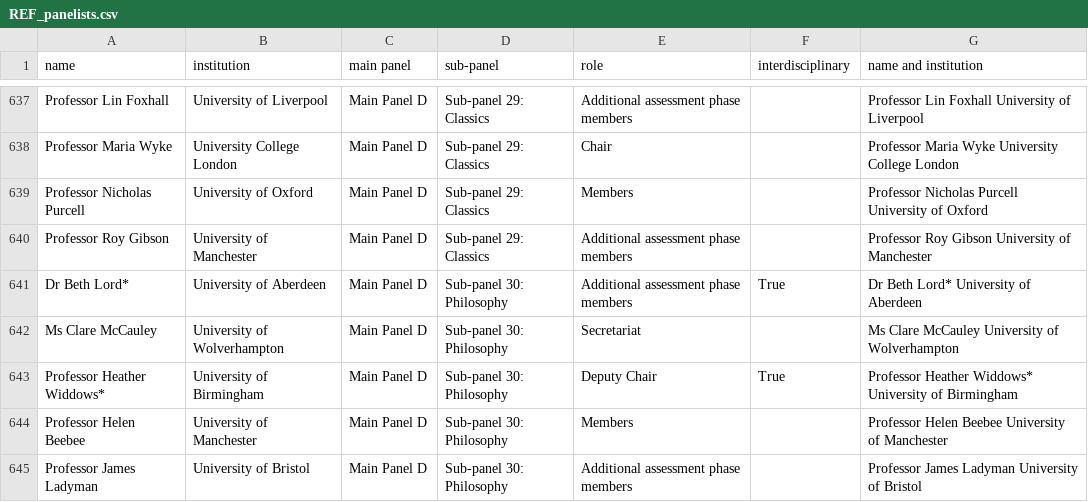
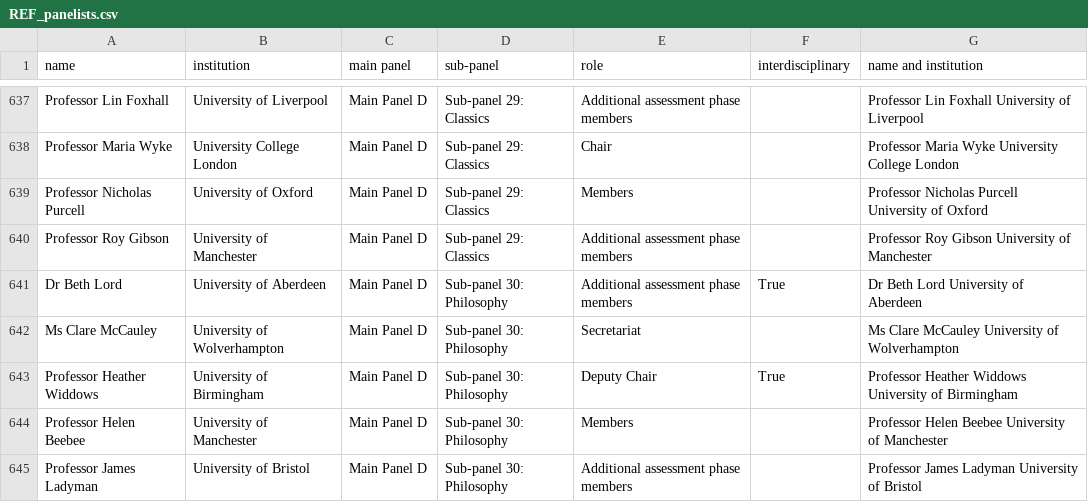
Before and after one commit to SimonHettrick/REF_info, a CSV file: REF_panelists.csv, drawn as a sheet; only a part is shown, gaps mark what is left out; the diff covers the shown part only.

Commit message:
removing the asterisk from the name now that we have an interdisciplinary col

```diff
--- a/REF_panelists.csv
+++ b/REF_panelists.csv
@@ -640,5 +640,5 @@ Professor Nicholas Purcell,University of Oxford,Main Panel D,Sub-panel 29: Class
 Professor Roy Gibson,University of Manchester,Main Panel D,Sub-panel 29: Classics,Additional assessment phase members,,Professor Roy Gibson University of Manchester
-Dr Beth Lord*,University of Aberdeen,Main Panel D,Sub-panel 30: Philosophy,Additional assessment phase members,True,Dr Beth Lord* University of Aberdeen
+Dr Beth Lord,University of Aberdeen,Main Panel D,Sub-panel 30: Philosophy,Additional assessment phase members,True,Dr Beth Lord University of Aberdeen
 Ms Clare McCauley,University of Wolverhampton,Main Panel D,Sub-panel 30: Philosophy,Secretariat,,Ms Clare McCauley University of Wolverhampton
-Professor Heather Widdows*,University of Birmingham,Main Panel D,Sub-panel 30: Philosophy,Deputy Chair,True,Professor Heather Widdows* University of Birmingham
+Professor Heather Widdows,University of Birmingham,Main Panel D,Sub-panel 30: Philosophy,Deputy Chair,True,Professor Heather Widdows University of Birmingham
 Professor Helen Beebee,University of Manchester,Main Panel D,Sub-panel 30: Philosophy,Members,,Professor Helen Beebee University of Manchester
```
Also changed, not shown: 134 edited cells elsewhere in this file, 1 other file.
